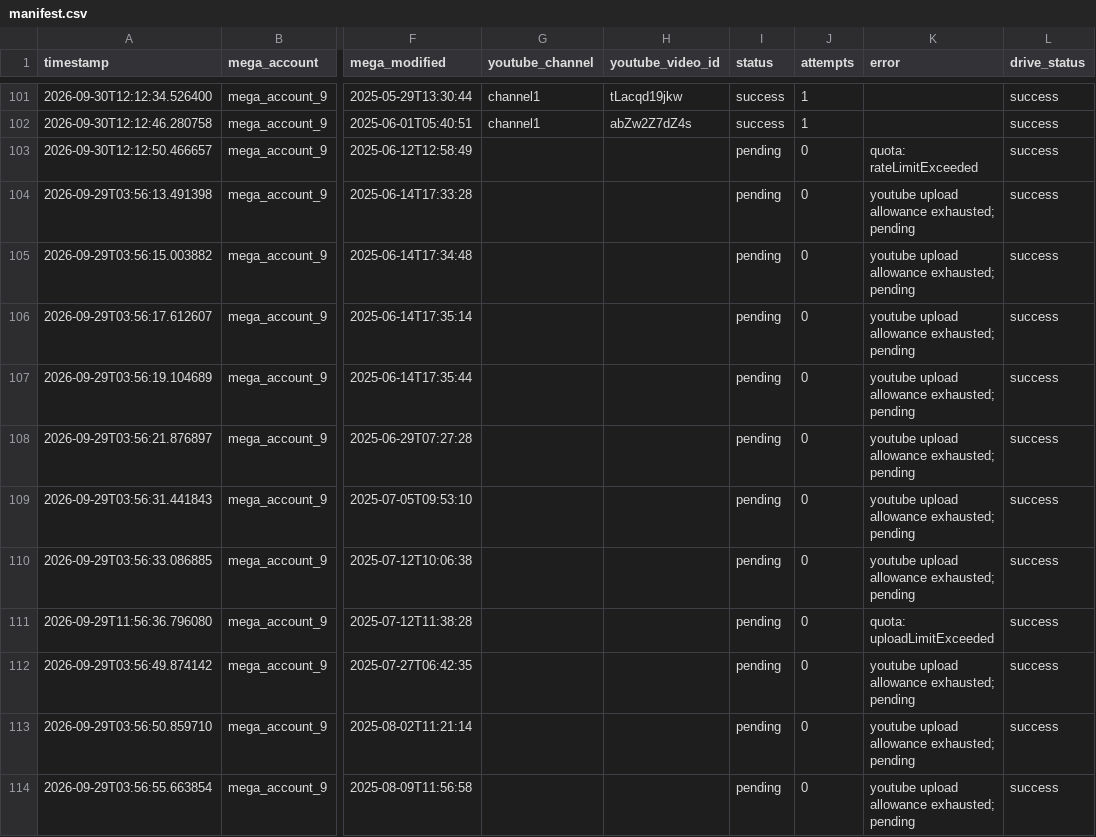
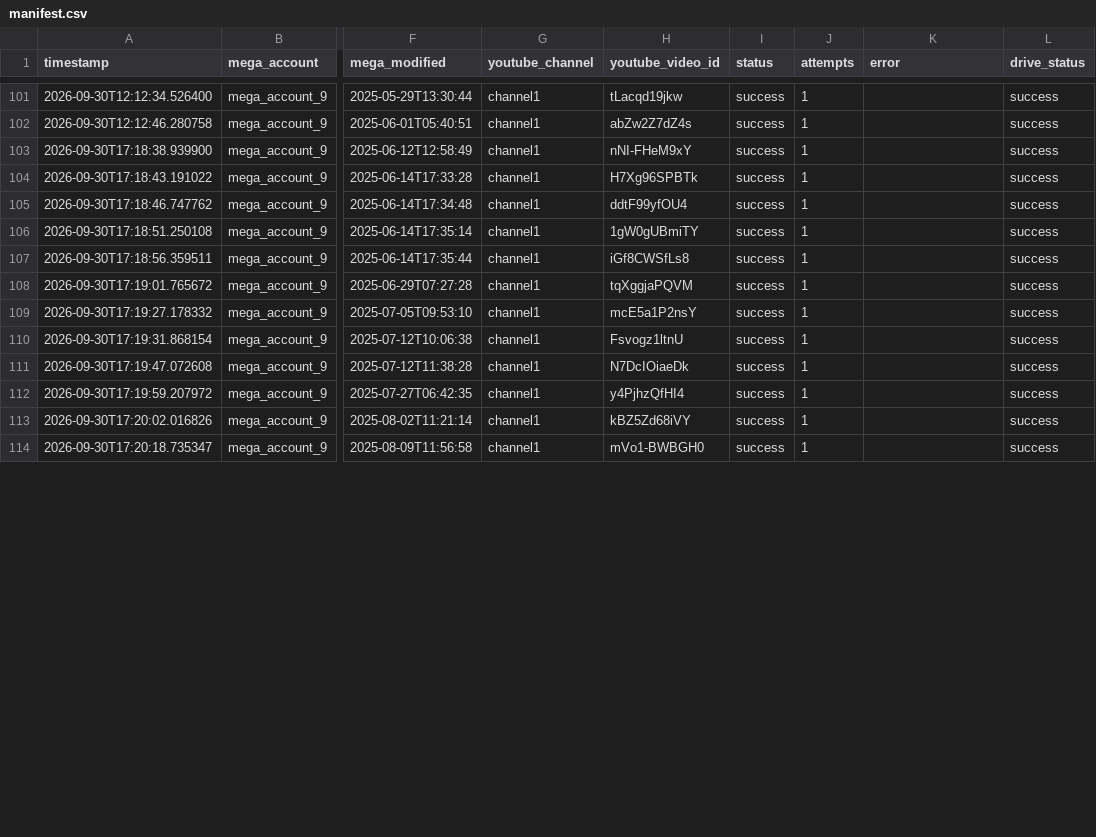
Before and after one commit to authorss81/mega2drive, a CSV file: manifest.csv, drawn as a sheet; only a part is shown, gaps mark what is left out; the diff covers the shown part only; the diff names each change by its address in the sheet, - before the commit and + after, or states it on an @@ line.

```diff
--- a/manifest.csv
+++ b/manifest.csv
-A103 (timestamp): 2026-09-30T12:12:50.466657
+A103 (timestamp): 2026-09-30T17:18:38.939900
-G103:G114 (youtube_channel): (empty)
+G103:G114 (youtube_channel): channel1
-H103 (youtube_video_id): (empty)
+H103 (youtube_video_id): nNI-FHeM9xY
-I103:I114 (status): pending
+I103:I114 (status): success
-J103:J114 (attempts): 0
+J103:J114 (attempts): 1
-K103 (error): quota: rateLimitExceeded
+K103 (error): (empty)
-A104 (timestamp): 2026-09-29T03:56:13.491398
+A104 (timestamp): 2026-09-30T17:18:43.191022
-H104 (youtube_video_id): (empty)
+H104 (youtube_video_id): H7Xg96SPBTk
-K104:K110 (error): youtube upload allowance exhausted; pending
+K104:K110 (error): (empty)
-A105 (timestamp): 2026-09-29T03:56:15.003882
+A105 (timestamp): 2026-09-30T17:18:46.747762
-H105 (youtube_video_id): (empty)
+H105 (youtube_video_id): ddtF99yfOU4
-A106 (timestamp): 2026-09-29T03:56:17.612607
+A106 (timestamp): 2026-09-30T17:18:51.250108
-H106 (youtube_video_id): (empty)
+H106 (youtube_video_id): 1gW0gUBmiTY
-A107 (timestamp): 2026-09-29T03:56:19.104689
+A107 (timestamp): 2026-09-30T17:18:56.359511
-H107 (youtube_video_id): (empty)
+H107 (youtube_video_id): iGf8CWSfLs8
-A108 (timestamp): 2026-09-29T03:56:21.876897
+A108 (timestamp): 2026-09-30T17:19:01.765672
-H108 (youtube_video_id): (empty)
+H108 (youtube_video_id): tqXggjaPQVM
-A109 (timestamp): 2026-09-29T03:56:31.441843
+A109 (timestamp): 2026-09-30T17:19:27.178332
-H109 (youtube_video_id): (empty)
+H109 (youtube_video_id): mcE5a1P2nsY
-A110 (timestamp): 2026-09-29T03:56:33.086885
+A110 (timestamp): 2026-09-30T17:19:31.868154
-H110 (youtube_video_id): (empty)
+H110 (youtube_video_id): Fsvogz1ltnU
-A111 (timestamp): 2026-09-29T11:56:36.796080
+A111 (timestamp): 2026-09-30T17:19:47.072608
-H111 (youtube_video_id): (empty)
+H111 (youtube_video_id): N7DcIOiaeDk
-K111 (error): quota: uploadLimitExceeded
+K111 (error): (empty)
-A112 (timestamp): 2026-09-29T03:56:49.874142
+A112 (timestamp): 2026-09-30T17:19:59.207972
-H112 (youtube_video_id): (empty)
+H112 (youtube_video_id): y4PjhzQfHI4
-K112:K114 (error): youtube upload allowance exhausted; pending
+K112:K114 (error): (empty)
-A113 (timestamp): 2026-09-29T03:56:50.859710
+A113 (timestamp): 2026-09-30T17:20:02.016826
-H113 (youtube_video_id): (empty)
+H113 (youtube_video_id): kBZ5Zd68iVY
-A114 (timestamp): 2026-09-29T03:56:55.663854
+A114 (timestamp): 2026-09-30T17:20:18.735347
-H114 (youtube_video_id): (empty)
+H114 (youtube_video_id): mVo1-BWBGH0
```
Also changed, not shown: 35 edited cells elsewhere in this file, 1 other file.
